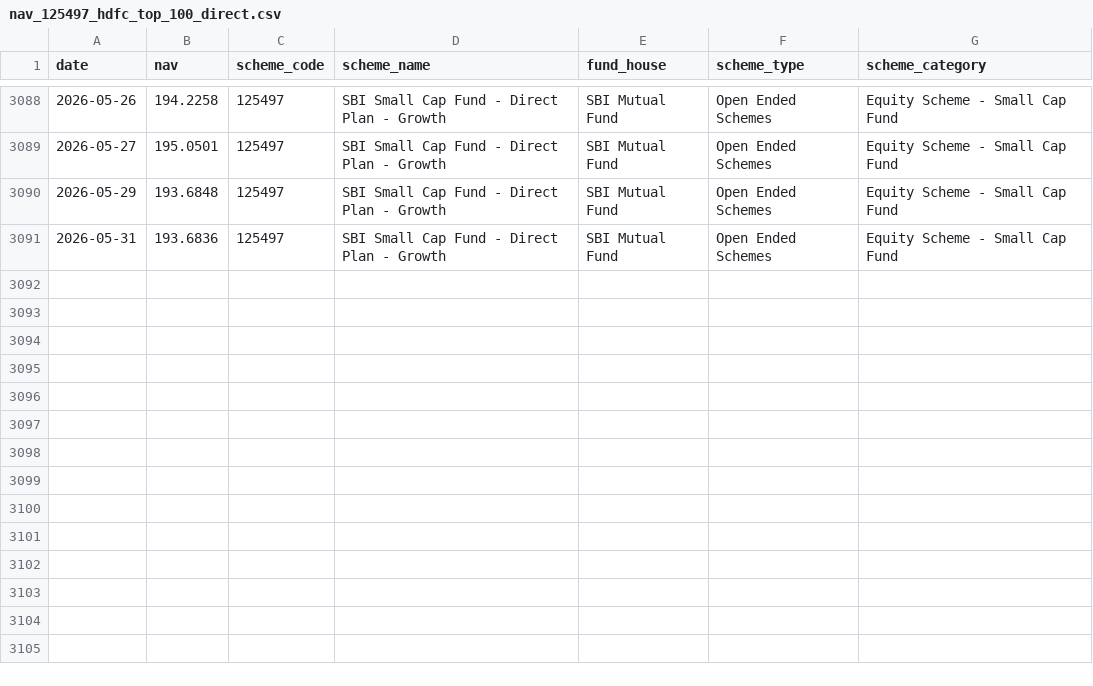
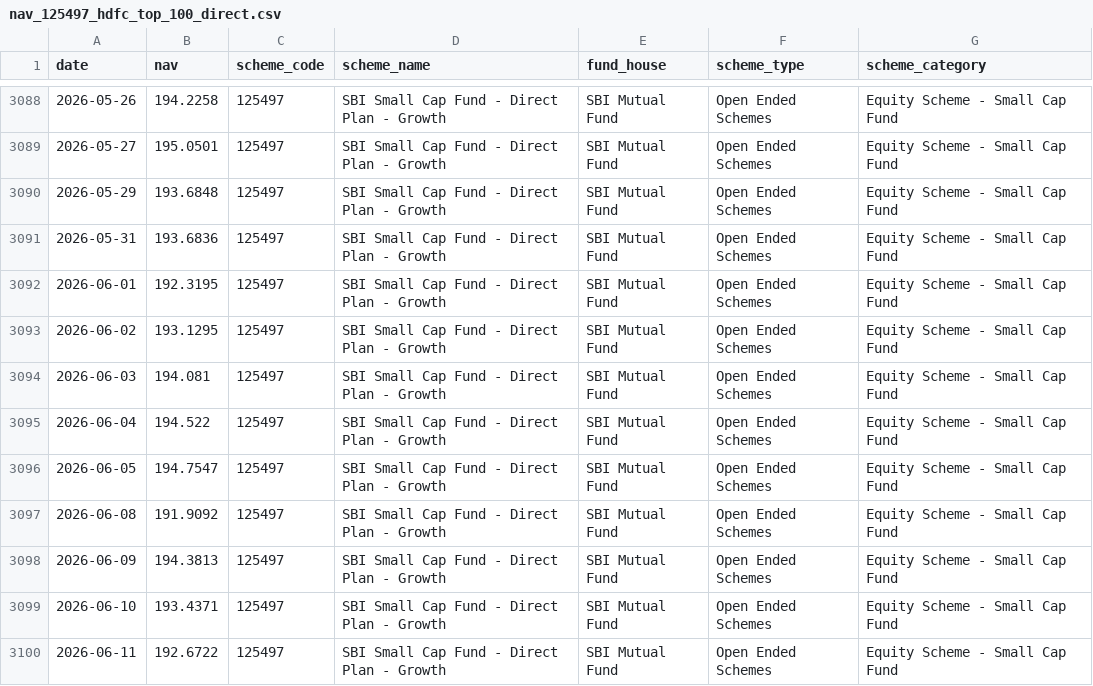
Before and after one commit to Manish-kumar37/bluestock-mf-capstone, a CSV file: data/raw/nav_125497_hdfc_top_100_direct.csv, drawn as a sheet; only a part is shown, gaps mark what is left out; the diff names each change by its address in the sheet, - before the commit and + after, or states it on an @@ line.

```diff
--- a/data/raw/nav_125497_hdfc_top_100_direct.csv
+++ b/data/raw/nav_125497_hdfc_top_100_direct.csv
+row 3092: 2026-06-01 | 192.3195 | 125497 | SBI Small Cap Fund - Direct Plan - Growth | SBI Mutual Fund | Open Ended Schemes | Equity Scheme - Small Cap Fund
+row 3093: 2026-06-02 | 193.1295 | 125497 | SBI Small Cap Fund - Direct Plan - Growth | SBI Mutual Fund | Open Ended Schemes | Equity Scheme - Small Cap Fund
+row 3094: 2026-06-03 | 194.081 | 125497 | SBI Small Cap Fund - Direct Plan - Growth | SBI Mutual Fund | Open Ended Schemes | Equity Scheme - Small Cap Fund
+row 3095: 2026-06-04 | 194.522 | 125497 | SBI Small Cap Fund - Direct Plan - Growth | SBI Mutual Fund | Open Ended Schemes | Equity Scheme - Small Cap Fund
+row 3096: 2026-06-05 | 194.7547 | 125497 | SBI Small Cap Fund - Direct Plan - Growth | SBI Mutual Fund | Open Ended Schemes | Equity Scheme - Small Cap Fund
+row 3097: 2026-06-08 | 191.9092 | 125497 | SBI Small Cap Fund - Direct Plan - Growth | SBI Mutual Fund | Open Ended Schemes | Equity Scheme - Small Cap Fund
+row 3098: 2026-06-09 | 194.3813 | 125497 | SBI Small Cap Fund - Direct Plan - Growth | SBI Mutual Fund | Open Ended Schemes | Equity Scheme - Small Cap Fund
+row 3099: 2026-06-10 | 193.4371 | 125497 | SBI Small Cap Fund - Direct Plan - Growth | SBI Mutual Fund | Open Ended Schemes | Equity Scheme - Small Cap Fund
+row 3100: 2026-06-11 | 192.6722 | 125497 | SBI Small Cap Fund - Direct Plan - Growth | SBI Mutual Fund | Open Ended Schemes | Equity Scheme - Small Cap Fund
```
Also changed, not shown: data/raw/nav_118632_nippon_india_large_cap_direct.csv, data/raw/nav_119092_axis_bluechip_direct.csv, 4 other files.
